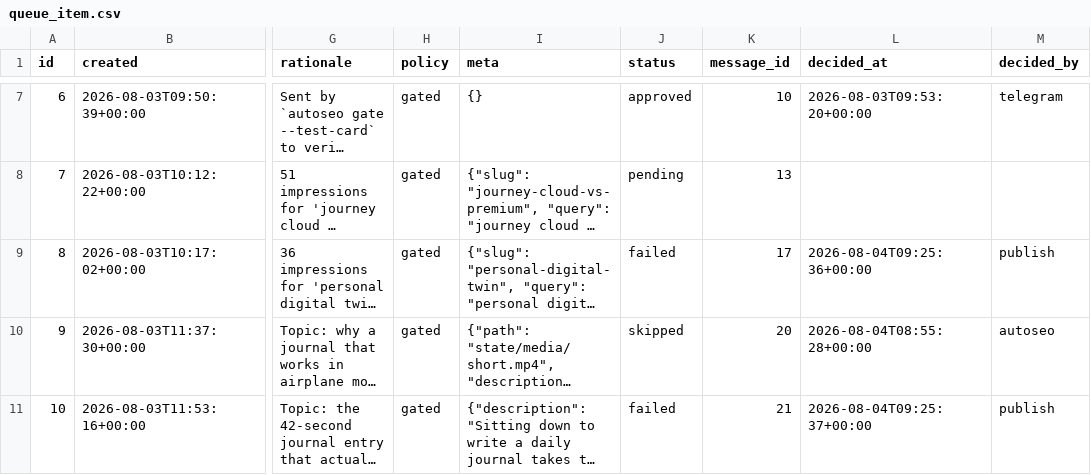
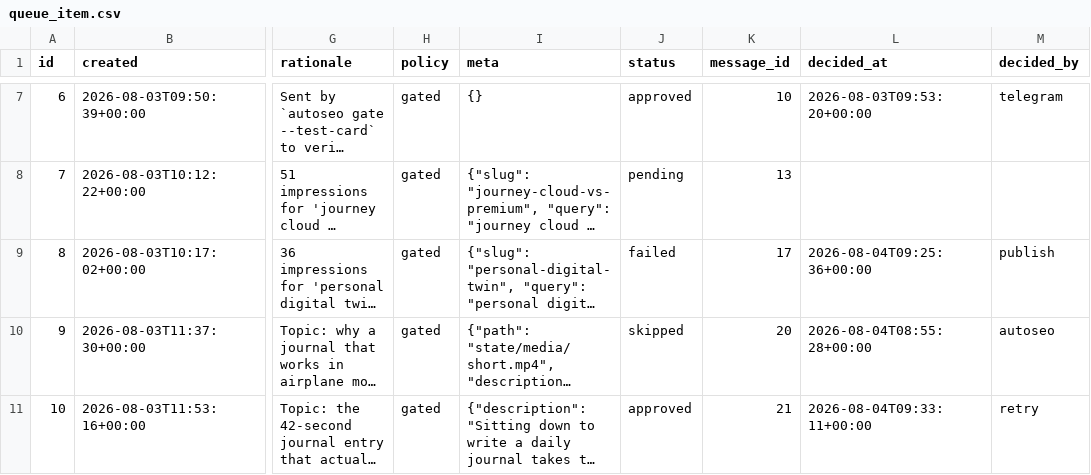
Before and after one commit to intrepidkarthi/autoseo, a CSV file: state/queue_item.csv, drawn as a sheet; only a part is shown, gaps mark what is left out; long unchanged cells end in …; the diff names each change by its address in the sheet, - before the commit and + after, or states it on an @@ line.

```diff
--- a/state/queue_item.csv
+++ b/state/queue_item.csv
-J11 (status): failed
+J11 (status): approved
-L11 (decided_at): 2026-08-04T09:25:37+00:00
+L11 (decided_at): 2026-08-04T09:33:11+00:00
-M11 (decided_by): publish
+M11 (decided_by): retry
```
Also changed, not shown: state/run_log.csv.
